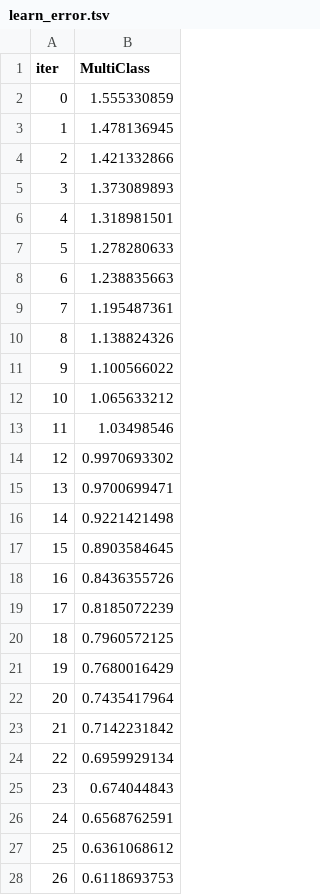
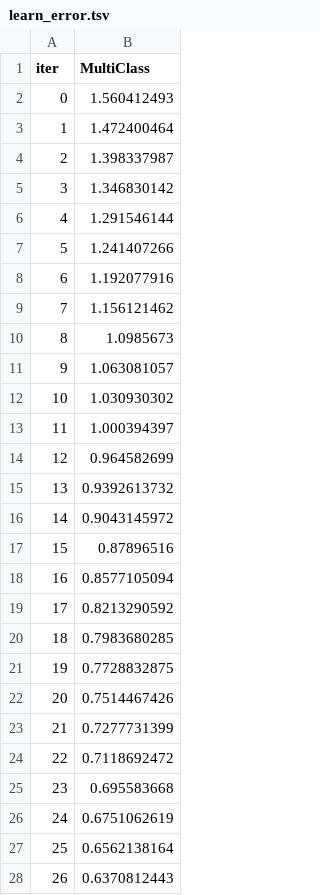
Before and after one commit to otodreas/Classika, a TSV file: catboost_info/learn_error.tsv, drawn as a sheet; only a part is shown; the diff covers the shown part only.

```diff
--- a/catboost_info/learn_error.tsv
+++ b/catboost_info/learn_error.tsv
@@ -1,28 +1,28 @@
 iter	MultiClass
-0	1.555330859
-1	1.478136945
-2	1.421332866
-3	1.373089893
-4	1.318981501
-5	1.278280633
-6	1.238835663
-7	1.195487361
-8	1.138824326
-9	1.100566022
-10	1.065633212
-11	1.03498546
-12	0.9970693302
-13	0.9700699471
-14	0.9221421498
-15	0.8903584645
-16	0.8436355726
-17	0.8185072239
-18	0.7960572125
-19	0.7680016429
-20	0.7435417964
-21	0.7142231842
-22	0.6959929134
-23	0.674044843
-24	0.6568762591
-25	0.6361068612
-26	0.6118693753
+0	1.560412493
+1	1.472400464
+2	1.398337987
+3	1.346830142
+4	1.291546144
+5	1.241407266
+6	1.192077916
+7	1.156121462
+8	1.0985673
+9	1.063081057
+10	1.030930302
+11	1.000394397
+12	0.964582699
+13	0.9392613732
+14	0.9043145972
+15	0.87896516
+16	0.8577105094
+17	0.8213290592
+18	0.7983680285
+19	0.7728832875
+20	0.7514467426
+21	0.7277731399
+22	0.7118692472
+23	0.695583668
+24	0.6751062619
+25	0.6562138164
+26	0.6370812443
```
Also changed, not shown: 173 edited cells elsewhere in this file, catboost_info/time_left.tsv, 3 other files.
